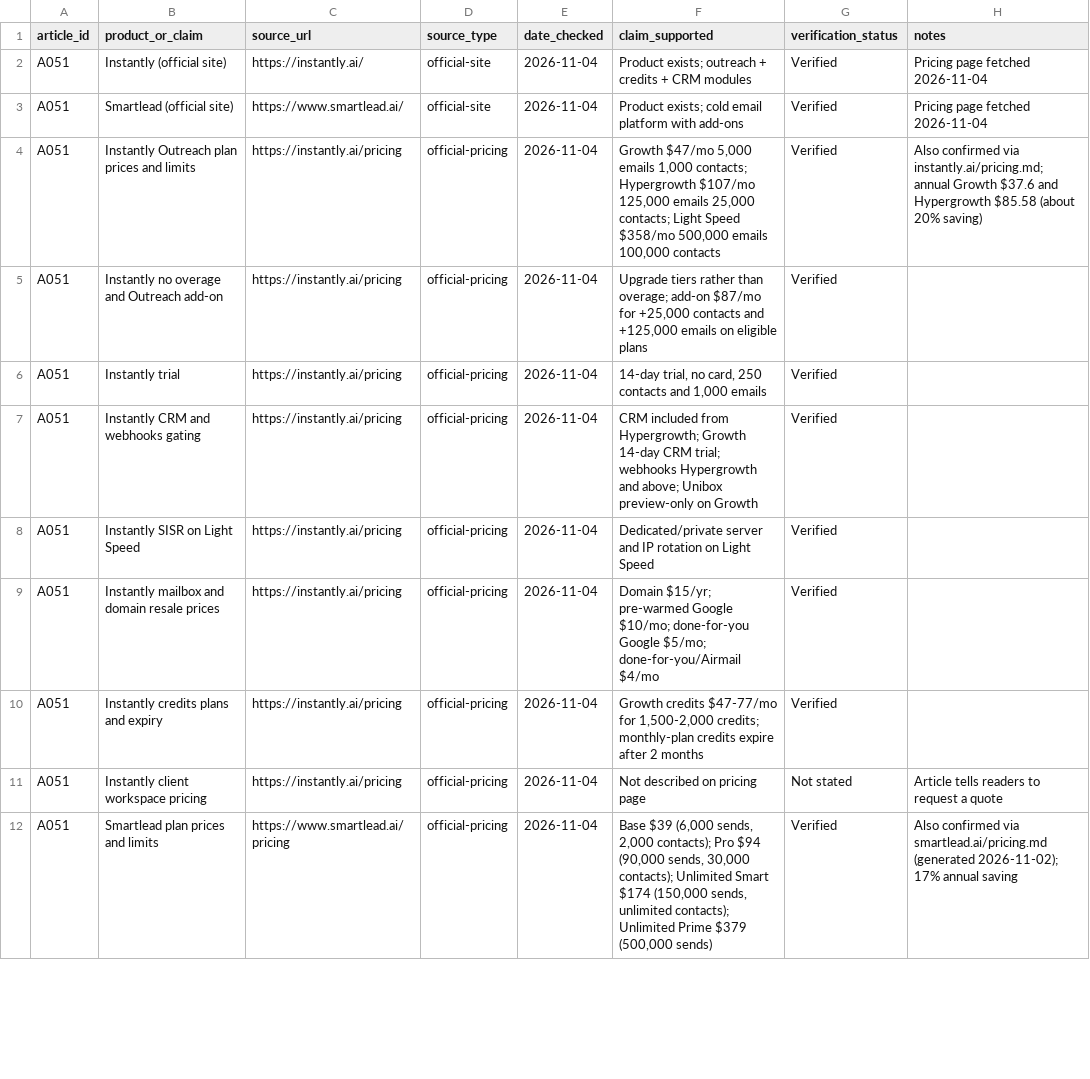
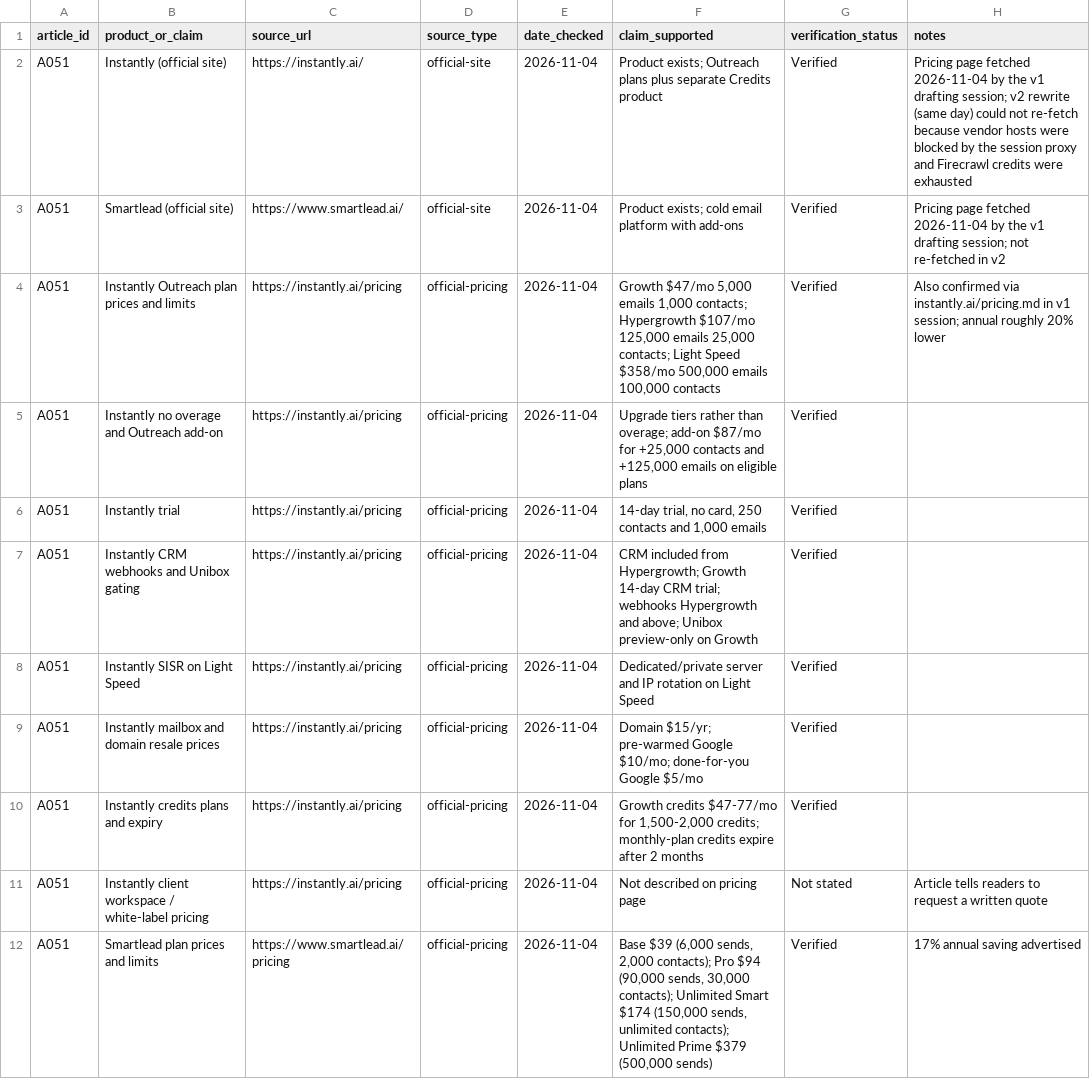
Before and after one commit to amitsinghs98/11-Microservice, a CSV file: growth-software-content-blueprint/strategy/research/A051.csv, drawn as a sheet; only a part is shown; the diff covers the shown part only.

```diff
--- a/growth-software-content-blueprint/strategy/research/A051.csv
+++ b/growth-software-content-blueprint/strategy/research/A051.csv
@@ -1,12 +1,12 @@
 article_id,product_or_claim,source_url,source_type,date_checked,claim_supported,verification_status,notes
-A051,Instantly (official site),https://instantly.ai/,official-site,2026-11-04,Product exists; outreach + credits + CRM modules,Verified,Pricing page fetched 2026-11-04
-A051,Smartlead (official site),https://www.smartlead.ai/,official-site,2026-11-04,Product exists; cold email platform with add-ons,Verified,Pricing page fetched 2026-11-04
-A051,Instantly Outreach plan prices and limits,https://instantly.ai/pricing,official-pricing,2026-11-04,"Growth $47/mo 5,000 emails 1,000 contacts; Hypergrowth $107/mo 125,000 emails 25,000 contacts; Light Speed $358/mo 500,000 emails 100,000 contacts",Verified,Also confirmed via instantly.ai/pricing.md; annual Growth $37.6 and Hypergrowth $85.58 (about 20% saving)
+A051,Instantly (official site),https://instantly.ai/,official-site,2026-11-04,Product exists; Outreach plans plus separate Credits product,Verified,Pricing page fetched 2026-11-04 by the v1 drafting session; v2 rewrite (same day) could not re-fetch because vendor hosts were blocked by the session proxy and Firecrawl credits were exhausted
+A051,Smartlead (official site),https://www.smartlead.ai/,official-site,2026-11-04,Product exists; cold email platform with add-ons,Verified,Pricing page fetched 2026-11-04 by the v1 drafting session; not re-fetched in v2
+A051,Instantly Outreach plan prices and limits,https://instantly.ai/pricing,official-pricing,2026-11-04,"Growth $47/mo 5,000 emails 1,000 contacts; Hypergrowth $107/mo 125,000 emails 25,000 contacts; Light Speed $358/mo 500,000 emails 100,000 contacts",Verified,Also confirmed via instantly.ai/pricing.md in v1 session; annual roughly 20% lower
 A051,Instantly no overage and Outreach add-on,https://instantly.ai/pricing,official-pricing,2026-11-04,"Upgrade tiers rather than overage; add-on $87/mo for +25,000 contacts and +125,000 emails on eligible plans",Verified,
 A051,Instantly trial,https://instantly.ai/pricing,official-pricing,2026-11-04,"14-day trial, no card, 250 contacts and 1,000 emails",Verified,
-A051,Instantly CRM and webhooks gating,https://instantly.ai/pricing,official-pricing,2026-11-04,"CRM included from Hypergrowth; Growth 14-day CRM trial; webhooks Hypergrowth and above; Unibox preview-only on Growth",Verified,
+A051,Instantly CRM webhooks and Unibox gating,https://instantly.ai/pricing,official-pricing,2026-11-04,"CRM included from Hypergrowth; Growth 14-day CRM trial; webhooks Hypergrowth and above; Unibox preview-only on Growth",Verified,
 A051,Instantly SISR on Light Speed,https://instantly.ai/pricing,official-pricing,2026-11-04,Dedicated/private server and IP rotation on Light Speed,Verified,
-A051,Instantly mailbox and domain resale prices,https://instantly.ai/pricing,official-pricing,2026-11-04,"Domain $15/yr; pre-warmed Google $10/mo; done-for-you Google $5/mo; done-for-you/Airmail $4/mo",Verified,
+A051,Instantly mailbox and domain resale prices,https://instantly.ai/pricing,official-pricing,2026-11-04,"Domain $15/yr; pre-warmed Google $10/mo; done-for-you Google $5/mo",Verified,
 A051,Instantly credits plans and expiry,https://instantly.ai/pricing,official-pricing,2026-11-04,"Growth credits $47-77/mo for 1,500-2,000 credits; monthly-plan credits expire after 2 months",Verified,
-A051,Instantly client workspace pricing,https://instantly.ai/pricing,official-pricing,2026-11-04,Not described on pricing page,Not stated,Article tells readers to request a quote
-A051,Smartlead plan prices and limits,https://www.smartlead.ai/pricing,official-pricing,2026-11-04,"Base $39 (6,000 sends, 2,000 contacts); Pro $94 (90,000 sends, 30,000 contacts); Unlimited Smart $174 (150,000 sends, unlimited contacts); Unlimited Prime $379 (500,000 sends)",Verified,Also confirmed via smartlead.ai/pricing.md (generated 2026-11-02); 17% annual saving
+A051,Instantly client workspace / white-label pricing,https://instantly.ai/pricing,official-pricing,2026-11-04,Not described on pricing page,Not stated,Article tells readers to request a written quote
+A051,Smartlead plan prices and limits,https://www.smartlead.ai/pricing,official-pricing,2026-11-04,"Base $39 (6,000 sends, 2,000 contacts); Pro $94 (90,000 sends, 30,000 contacts); Unlimited Smart $174 (150,000 sends, unlimited contacts); Unlimited Prime $379 (500,000 sends)",Verified,17% annual saving advertised
```
Also changed, not shown: 3 added rows and 7 edited cells elsewhere in this file, 5 other files.
